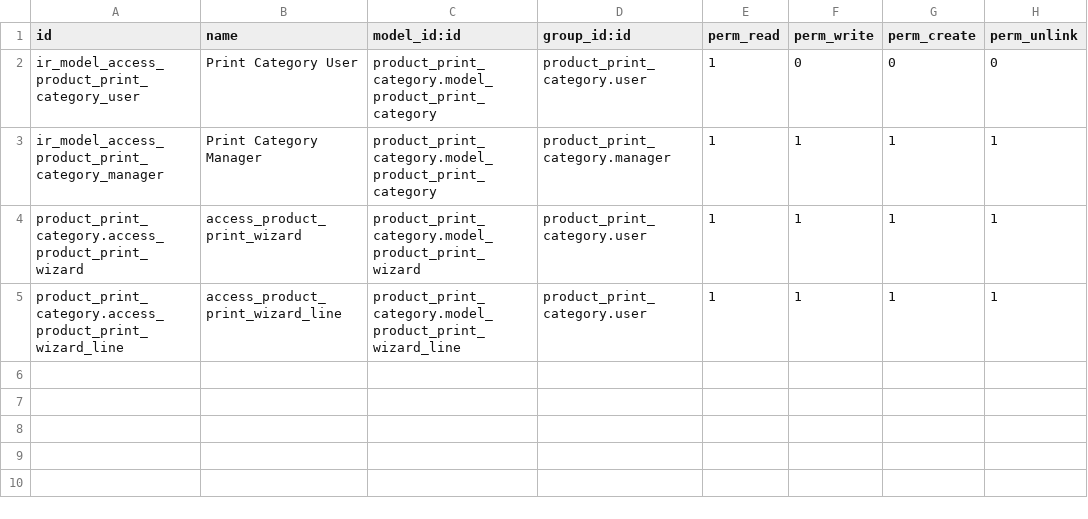
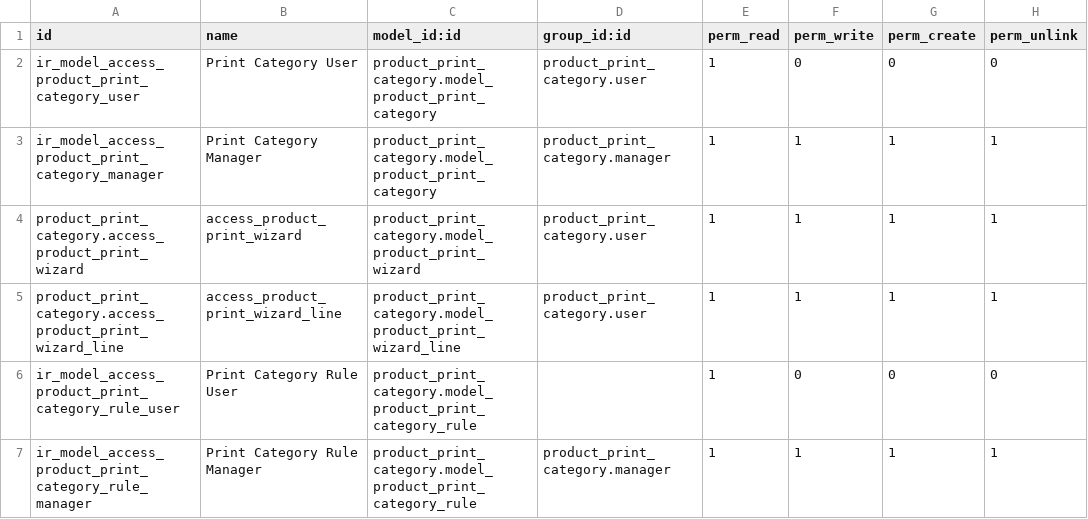
Before and after one commit to xaviedoanhduy/product-attribute, a CSV file: product_print_category/security/ir.model.access.csv, drawn as a sheet.

Commit message:
[IMP] product_print_category : Add product print category rule to have better default print category values. [REM] remove default_print_category on res.company model

```diff
--- a/product_print_category/security/ir.model.access.csv
+++ b/product_print_category/security/ir.model.access.csv
@@ -5 +5,3 @@ product_print_category.access_product_print_wizard,access_product_print_wizard,p
 product_print_category.access_product_print_wizard_line,access_product_print_wizard_line,product_print_category.model_product_print_wizard_line,product_print_category.user,1,1,1,1
+ir_model_access_product_print_category_rule_user,Print Category Rule User,product_print_category.model_product_print_category_rule,,1,0,0,0
+ir_model_access_product_print_category_rule_manager,Print Category Rule Manager,product_print_category.model_product_print_category_rule,product_print_category.manager,1,1,1,1
```
Also changed, not shown: 19 other files.
